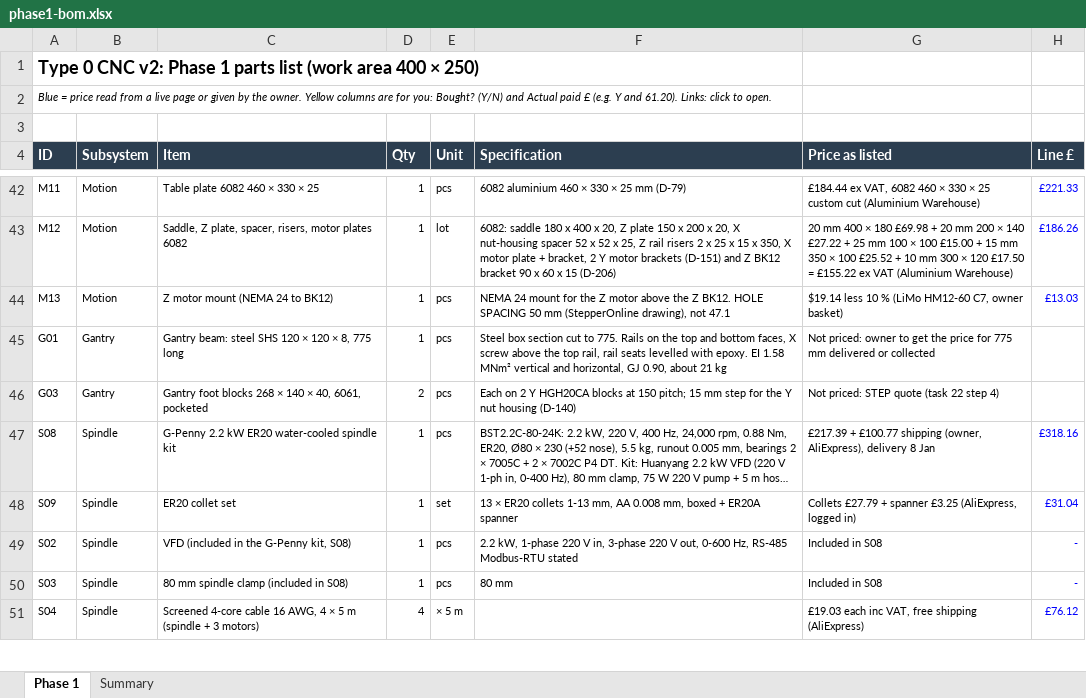
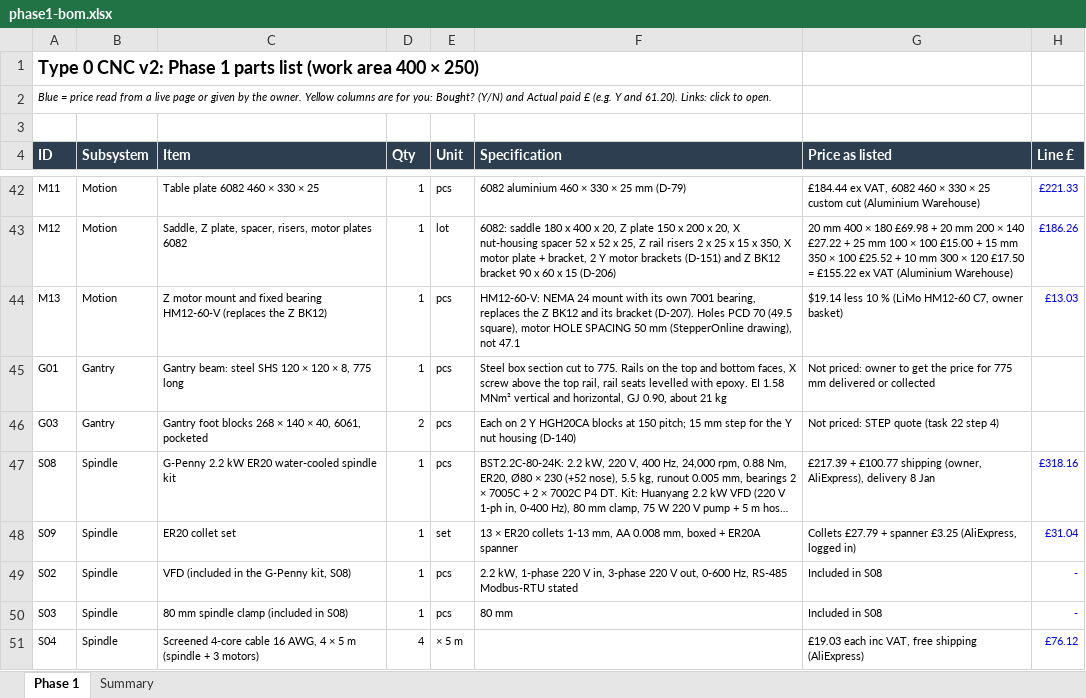
Before and after one commit to yousef-chitani/Type_0_CNC, an Excel workbook: docs/phase1-bom.xlsx, sheet Phase 1, drawn as a sheet; only a part is shown, gaps mark what is left out; long unchanged cells end in …; values as stored, in another font and other column widths than the file's, no borders; the diff names each change by its address in the sheet, - before the commit and + after, or states it on an @@ line.

```diff
--- a/docs/phase1-bom.xlsx (sheet Phase 1)
+++ b/docs/phase1-bom.xlsx (sheet Phase 1)
-C44 (Item): …motor mount (NEMA 24 to BK12)
+C44 (Item): …motor mount and fixed bearing HM12-60-V (replaces the Z BK12)
-F44 (Specification): NEMA 24 mount for the Z motor above the Z BK12. HOLE SPACING…
+F44 (Specification): HM12-60-V: NEMA 24 mount with its own 7001 bearing, replaces the Z BK12 and its bracket (D-207). Holes PCD 70 (49.5 square), motor HOLE SPACING…
```
Also changed, not shown: 10 other files.
